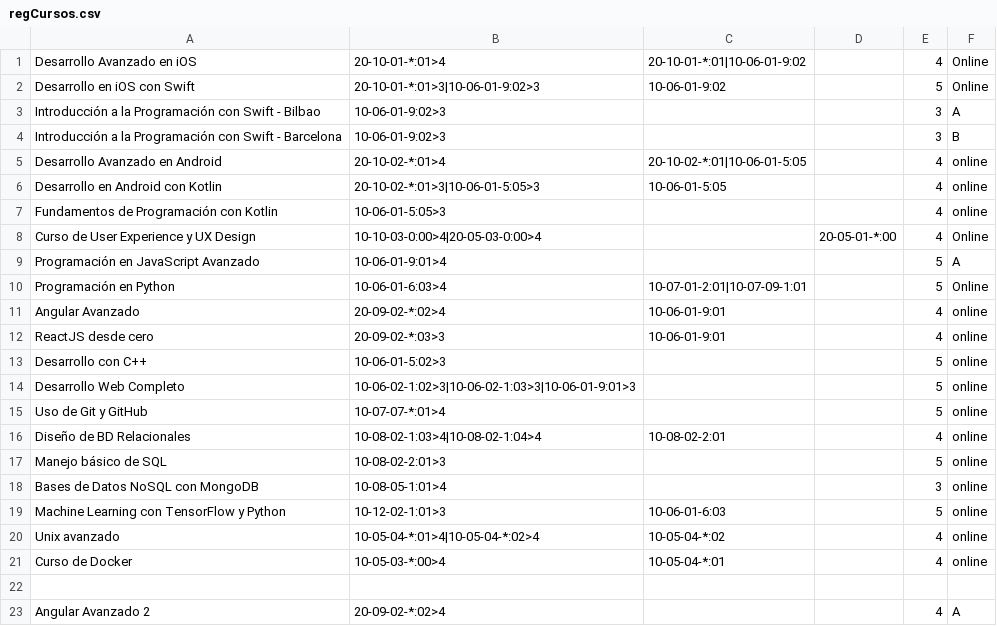
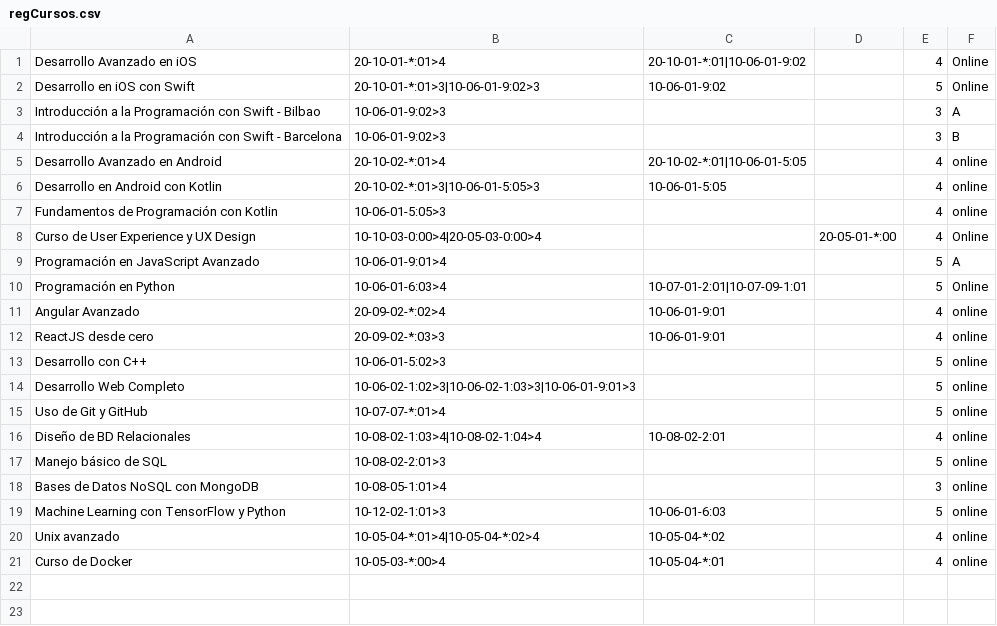
Before and after one commit to SRtesis/tesis-files, a CSV file: regCursos.csv, drawn as a sheet; the diff names each change by its address in the sheet, - before the commit and + after, or states it on an @@ line.

Commit message:
Eliminar cursos

```diff
--- a/regCursos.csv
+++ b/regCursos.csv
-row 22: (empty)
-row 23: Angular Avanzado 2 | 20-09-02-*:02>4 |  |  | 4 | A
```
